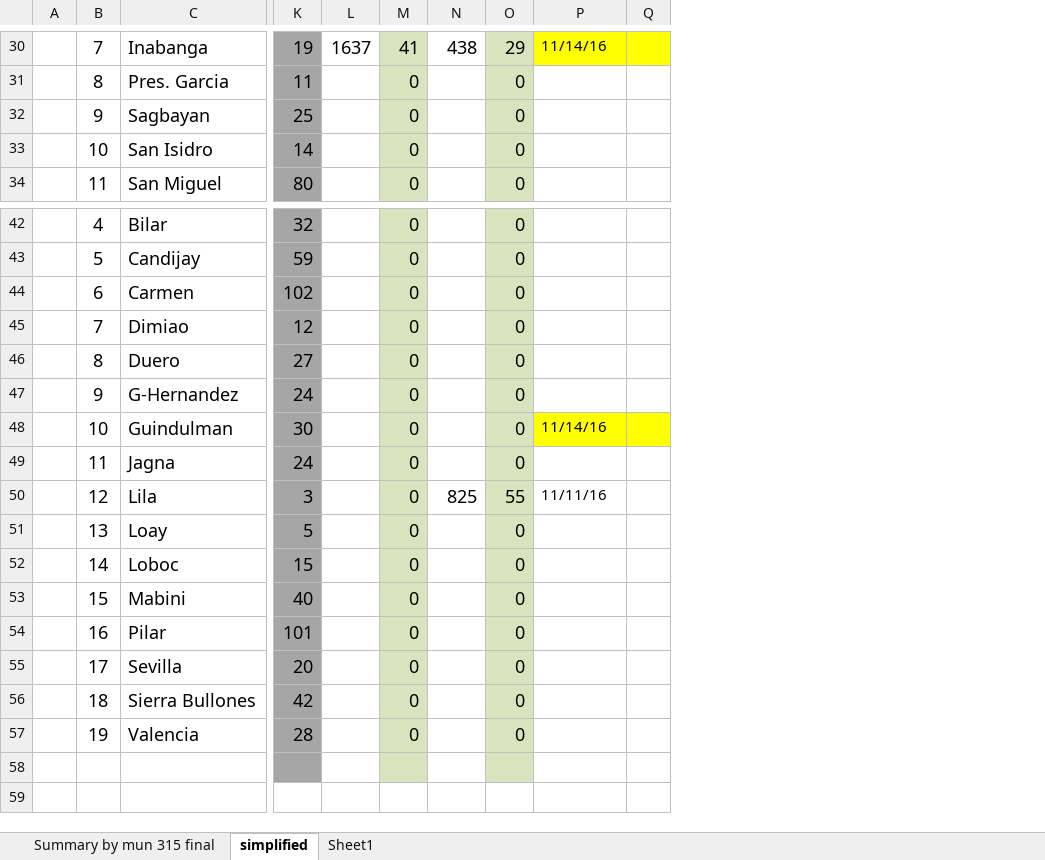
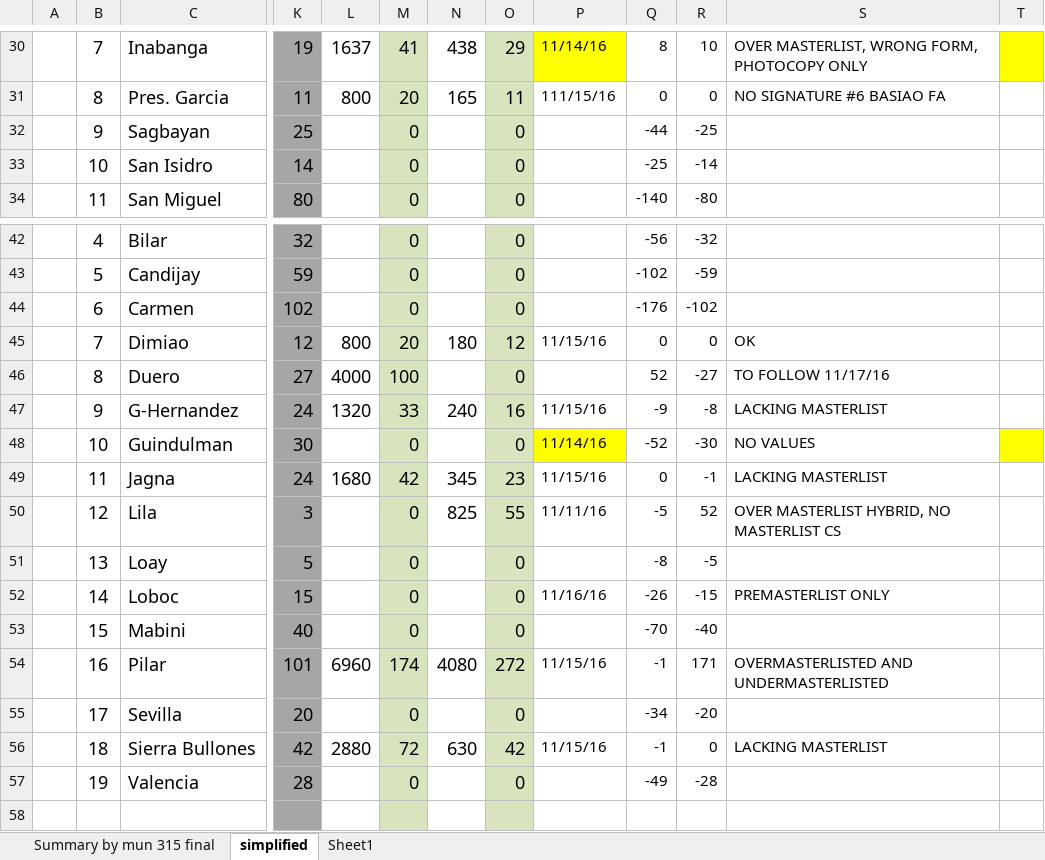
Before and after one commit to jowinlee/PATCO-SEEDSUPPORT, an Excel workbook: DS 2017 Seed Support/DS 2017 SEED ALLOCATIONS revised.xlsx, sheet simplified, drawn as a sheet; only a part is shown, gaps mark what is left out; values as stored, in another font and other column widths than the file's, no borders; conditional formats not drawn; the diff covers the shown part only; the diff names each change by its address in the sheet, - before the commit and + after, or states it on an @@ line.

```diff
--- a/DS 2017 Seed Support/DS 2017 SEED ALLOCATIONS revised.xlsx (sheet simplified)
+++ b/DS 2017 Seed Support/DS 2017 SEED ALLOCATIONS revised.xlsx (sheet simplified)
+column Q, rows 30-34: 8 | 0 | -44 | -25 | -140; rows 42-57: -56 | -102 | -176 | 0 | 52 | -9 | -52 | 0 | -5 | -8 | -26 | -70 | -1 | -34 | -1 | -49
+column R, rows 30-34: 10 | 0 | -25 | -14 | -80; rows 42-57: -32 | -59 | -102 | 0 | -27 | -8 | -30 | -1 | 52 | -5 | -15 | -40 | 171 | -20 | 0 | -28
+column S, rows 30-31: OVER MASTERLIST, WRONG FORM, PHOTOCOPY ONLY | NO SIGNATURE #6 BASIAO FA; rows 45-56: OK | TO FOLLOW 11/17/16 | LACKING MASTERLIST | NO VALUES | LACKING MASTERLIST | OVER MASTERLIST HYBRID, NO MASTERLIST CS |  | PREMASTERLIST ONLY |  | OVERMASTERLISTED AND UNDERMASTERLISTED |  | LACKING MASTERLIST
-L31: (empty)
+L31: 800
-M31: 0
+M31: 20
-N31: (empty)
+N31: 165
-O31: 0
+O31: 11
-P31: (empty)
+P31: 111/15/16
-L45: (empty)
+L45: 800
-M45: 0
+M45: 20
-N45: (empty)
+N45: 180
-O45: 0
+O45: 12
-P45: (empty)
+P45: 11/15/16
-L46: (empty)
+L46: 4000
-M46: 0
+M46: 100
-L47: (empty)
+L47: 1320
-M47: 0
+M47: 33
-N47: (empty)
+N47: 240
-O47: 0
+O47: 16
-P47: (empty)
+P47: 11/15/16
-L49: (empty)
+L49: 1680
-M49: 0
+M49: 42
-N49: (empty)
+N49: 345
-O49: 0
+O49: 23
-P49: (empty)
+P49: 11/15/16
-P52: (empty)
+P52: 11/16/16
-L54: (empty)
+L54: 6960
-M54: 0
+M54: 174
-N54: (empty)
+N54: 4080
-O54: 0
+O54: 272
-P54: (empty)
+P54: 11/15/16
-L56: (empty)
+L56: 2880
-M56: 0
+M56: 72
-N56: (empty)
+N56: 630
-O56: 0
+O56: 42
-P56: (empty)
+P56: 11/15/16
```
Also changed, not shown: 65 edited cells, cell formats and merged cells elsewhere in this sheet, sheet Summary by mun 315 final, formulas that keep their value, 5 other files.
